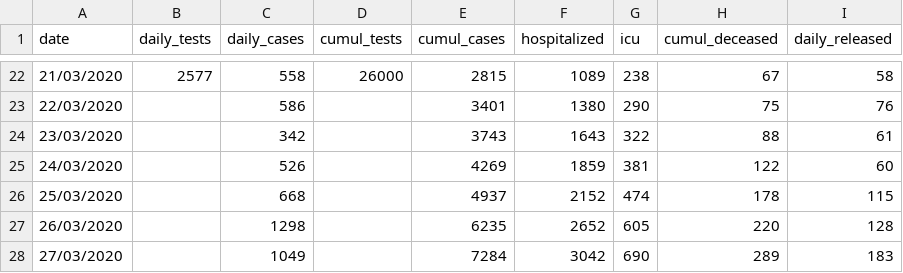
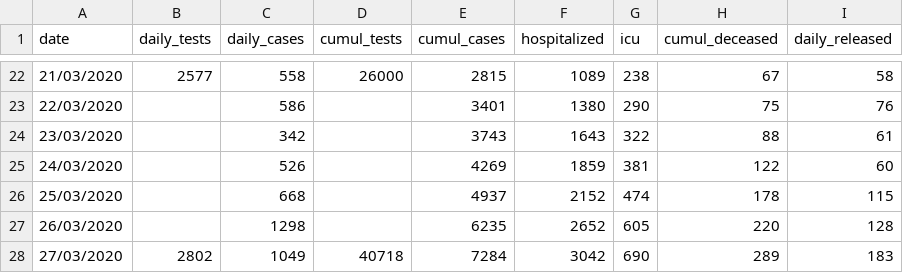
Before and after one commit to eschnou/covid19-be, a CSV file: covid19-belgium.csv, drawn as a sheet; only a part is shown, gaps mark what is left out.

Commit message:
Added total tests. Source: https://twitter.com/Emmanuel_microb/status/1243484530515771393

```diff
--- a/covid19-belgium.csv
+++ b/covid19-belgium.csv
@@ -27,2 +27,2 @@
 26/03/2020,,1298,,6235,2652,605,220,128
-27/03/2020,,1049,,7284,3042,690,289,183
+27/03/2020,2802,1049,40718,7284,3042,690,289,183
```
